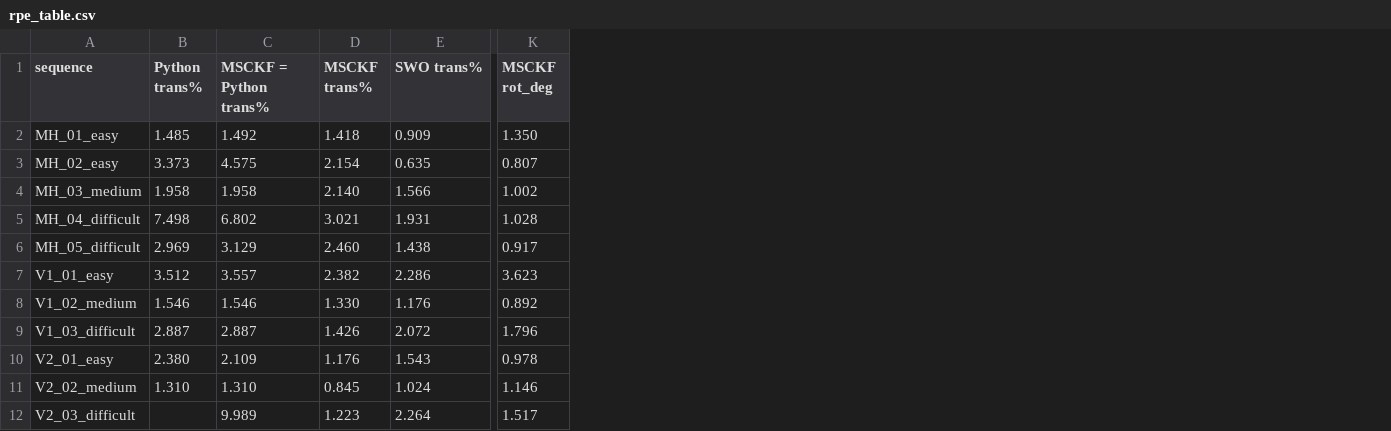
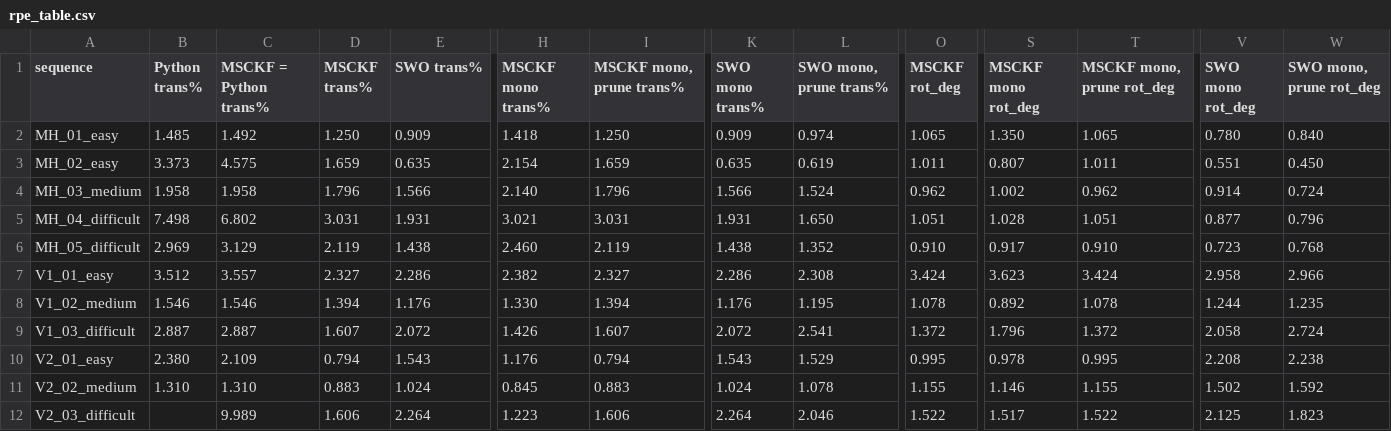
Before and after one commit to Shakthi-Bala/Classical_vio, a CSV file: cpp/results/final/rpe_table.csv, drawn as a sheet; only a part is shown, gaps mark what is left out; addresses are those after the commit; the diff names each change by its address in the sheet, - before the commit and + after, or states it on an @@ line.

```diff
--- a/cpp/results/final/rpe_table.csv
+++ b/cpp/results/final/rpe_table.csv
+column H (MSCKF mono trans%), rows 2-12: 1.418 | 2.154 | 2.140 | 3.021 | 2.460 | 2.382 | 1.330 | 1.426 | 1.176 | 0.845 | 1.223
+column I (MSCKF mono, prune trans%), rows 2-12: 1.250 | 1.659 | 1.796 | 3.031 | 2.119 | 2.327 | 1.394 | 1.607 | 0.794 | 0.883 | 1.606
+column K (SWO mono trans%), rows 2-12: 0.909 | 0.635 | 1.566 | 1.931 | 1.438 | 2.286 | 1.176 | 2.072 | 1.543 | 1.024 | 2.264
+column L (SWO mono, prune trans%), rows 2-12: 0.974 | 0.619 | 1.524 | 1.650 | 1.352 | 2.308 | 1.195 | 2.541 | 1.529 | 1.078 | 2.046
+column S (MSCKF mono rot_deg), rows 2-12: 1.350 | 0.807 | 1.002 | 1.028 | 0.917 | 3.623 | 0.892 | 1.796 | 0.978 | 1.146 | 1.517
+column T (MSCKF mono, prune rot_deg), rows 2-12: 1.065 | 1.011 | 0.962 | 1.051 | 0.910 | 3.424 | 1.078 | 1.372 | 0.995 | 1.155 | 1.522
+column V (SWO mono rot_deg), rows 2-12: 0.780 | 0.551 | 0.914 | 0.877 | 0.723 | 2.958 | 1.244 | 2.058 | 2.208 | 1.502 | 2.125
+column W (SWO mono, prune rot_deg), rows 2-12: 0.840 | 0.450 | 0.724 | 0.796 | 0.768 | 2.966 | 1.235 | 2.724 | 2.238 | 1.592 | 1.823
-D2 (MSCKF trans%): 1.418
+D2 (MSCKF trans%): 1.250
-O2 (MSCKF rot_deg): 1.350
+O2 (MSCKF rot_deg): 1.065
-D3 (MSCKF trans%): 2.154
+D3 (MSCKF trans%): 1.659
-O3 (MSCKF rot_deg): 0.807
+O3 (MSCKF rot_deg): 1.011
-D4 (MSCKF trans%): 2.140
+D4 (MSCKF trans%): 1.796
-O4 (MSCKF rot_deg): 1.002
+O4 (MSCKF rot_deg): 0.962
-D5 (MSCKF trans%): 3.021
+D5 (MSCKF trans%): 3.031
-O5 (MSCKF rot_deg): 1.028
+O5 (MSCKF rot_deg): 1.051
-D6 (MSCKF trans%): 2.460
+D6 (MSCKF trans%): 2.119
-O6 (MSCKF rot_deg): 0.917
+O6 (MSCKF rot_deg): 0.910
-D7 (MSCKF trans%): 2.382
+D7 (MSCKF trans%): 2.327
-O7 (MSCKF rot_deg): 3.623
+O7 (MSCKF rot_deg): 3.424
-D8 (MSCKF trans%): 1.330
+D8 (MSCKF trans%): 1.394
-O8 (MSCKF rot_deg): 0.892
+O8 (MSCKF rot_deg): 1.078
-D9 (MSCKF trans%): 1.426
+D9 (MSCKF trans%): 1.607
-O9 (MSCKF rot_deg): 1.796
+O9 (MSCKF rot_deg): 1.372
-D10 (MSCKF trans%): 1.176
+D10 (MSCKF trans%): 0.794
-O10 (MSCKF rot_deg): 0.978
+O10 (MSCKF rot_deg): 0.995
-D11 (MSCKF trans%): 0.845
+D11 (MSCKF trans%): 0.883
-O11 (MSCKF rot_deg): 1.146
+O11 (MSCKF rot_deg): 1.155
-D12 (MSCKF trans%): 1.223
+D12 (MSCKF trans%): 1.606
-O12 (MSCKF rot_deg): 1.517
+O12 (MSCKF rot_deg): 1.522
```
Also changed, not shown: cpp/results/final/ate_table.csv, cpp/results/timing/cpp_msckf/profile_stages.csv, 46 other files.
